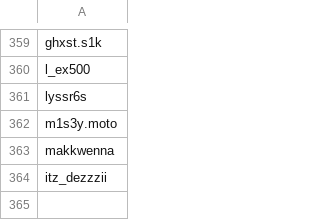
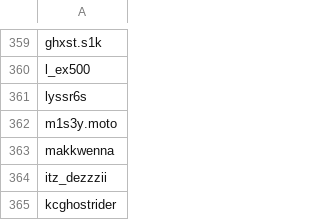
Before and after one commit to wedcf120/tiktok-rss-flat, a CSV file: subscriptions.csv, drawn as a sheet; only a part is shown, gaps mark what is left out.

Commit message:
Update subscriptions.csv

```diff
--- a/subscriptions.csv
+++ b/subscriptions.csv
@@ -364 +364,2 @@ makkwenna,
 itz_dezzzii,
+kcghostrider,
```
